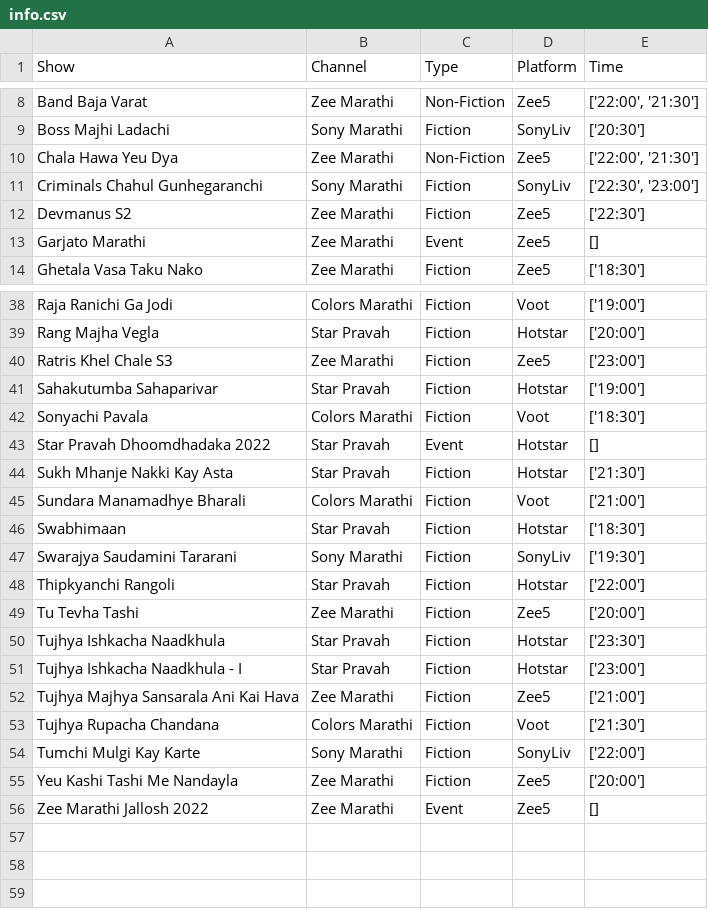
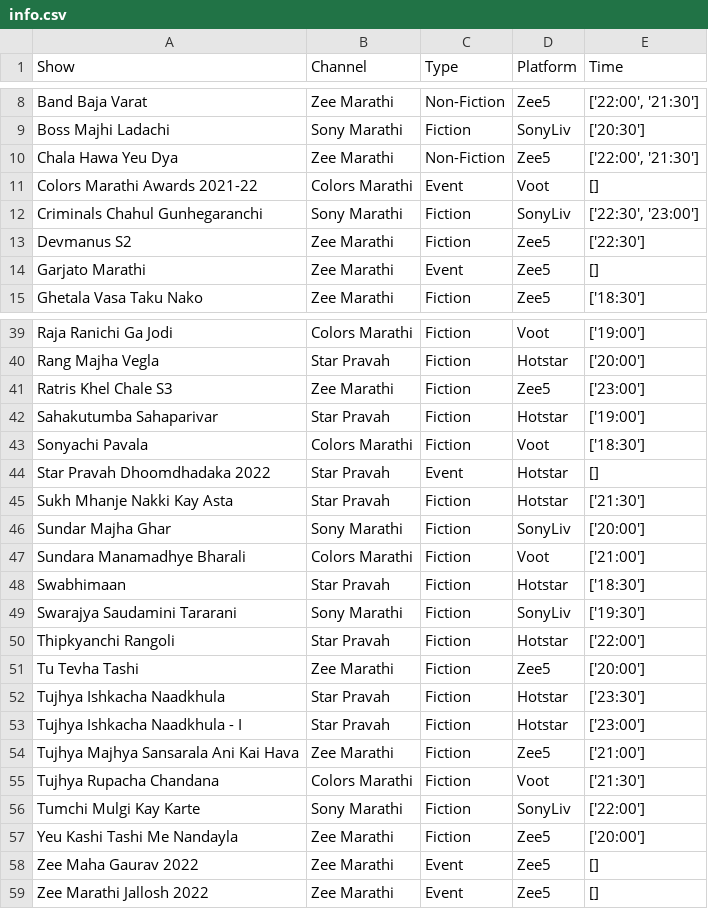
Before and after one commit to rohitk04/marathi-shows-data, a CSV file: data/csv/shows/info.csv, drawn as a sheet; only a part is shown, gaps mark what is left out.

```diff
--- a/data/csv/shows/info.csv
+++ b/data/csv/shows/info.csv
@@ -10,2 +10,3 @@ Boss Majhi Ladachi,Sony Marathi,Fiction,SonyLiv,['20:30']
 Chala Hawa Yeu Dya,Zee Marathi,Non-Fiction,Zee5,"['22:00', '21:30']"
+Colors Marathi Awards 2021-22,Colors Marathi,Event,Voot,[]
 Criminals Chahul Gunhegaranchi,Sony Marathi,Fiction,SonyLiv,"['22:30', '23:00']"
@@ -44,2 +45,3 @@ Star Pravah Dhoomdhadaka 2022,Star Pravah,Event,Hotstar,[]
 Sukh Mhanje Nakki Kay Asta,Star Pravah,Fiction,Hotstar,['21:30']
+Sundar Majha Ghar,Sony Marathi,Fiction,SonyLiv,['20:00']
 Sundara Manamadhye Bharali,Colors Marathi,Fiction,Voot,['21:00']
@@ -55,2 +57,3 @@ Tumchi Mulgi Kay Karte,Sony Marathi,Fiction,SonyLiv,['22:00']
 Yeu Kashi Tashi Me Nandayla,Zee Marathi,Fiction,Zee5,['20:00']
+Zee Maha Gaurav 2022,Zee Marathi,Event,Zee5,[]
 Zee Marathi Jallosh 2022,Zee Marathi,Event,Zee5,[]
```
Also changed, not shown: data/csv/shows/tv/tv_trp_rank.csv, data/csv/shows/tv/tv_trp_trp.csv, 4 other files.
